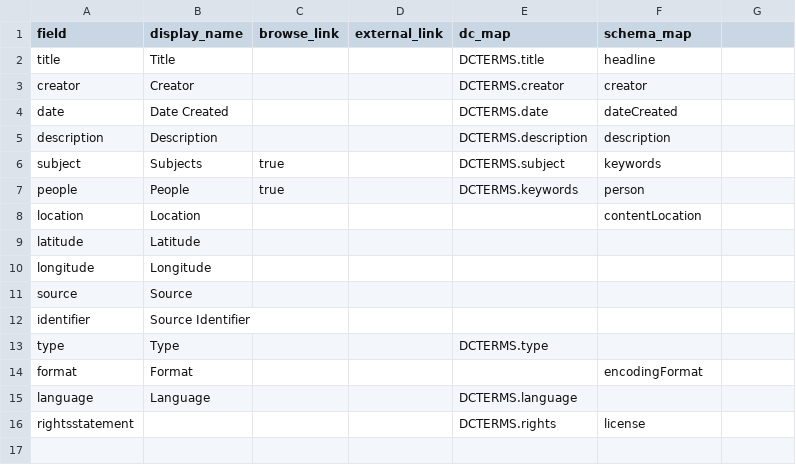
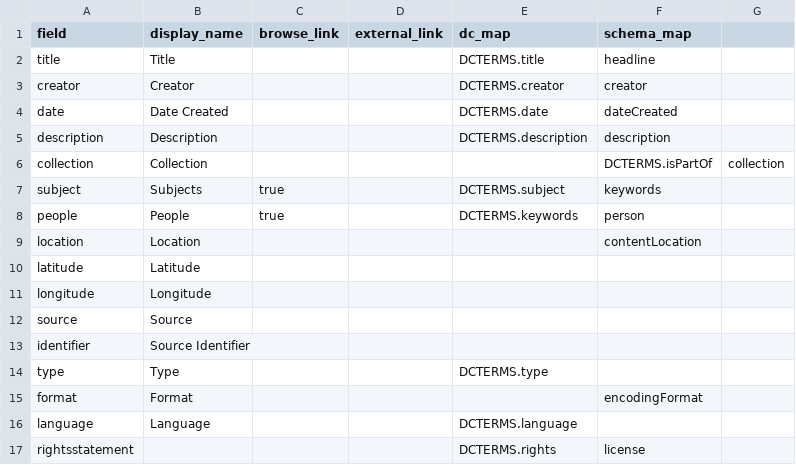
Before and after one commit to Digital-Grinnell/collectionbuilder-csv, a CSV file: _data/config-metadata.csv, drawn as a sheet.

```diff
--- a/_data/config-metadata.csv
+++ b/_data/config-metadata.csv
@@ -5,2 +5,3 @@ date,Date Created,,,DCTERMS.date,dateCreated
 description,Description,,,DCTERMS.description,description
+collection,Collection,,,,DCTERMS.isPartOf,collection
 subject,Subjects,true,,DCTERMS.subject,keywords
```
Also changed, not shown: _data/config-browse.csv, _data/config-nav.csv, 5 other files.
